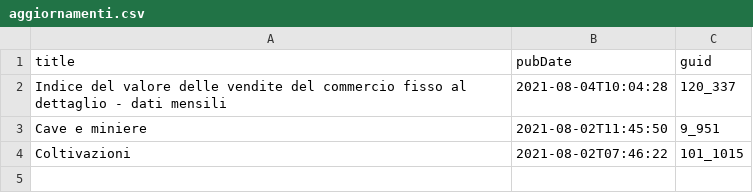
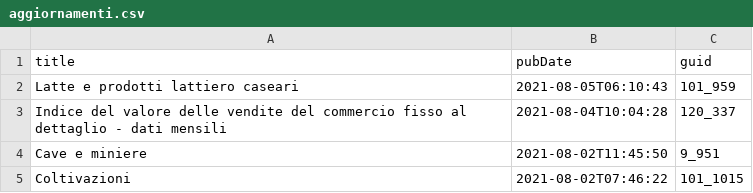
Before and after one commit to ondata/guida-api-istat, a CSV file: risorse/aggiornamenti.csv, drawn as a sheet.

```diff
--- a/risorse/aggiornamenti.csv
+++ b/risorse/aggiornamenti.csv
@@ -1,2 +1,3 @@
 title,pubDate,guid
+Latte e prodotti lattiero caseari,2021-08-05T06:10:43,101_959
 Indice del valore delle vendite del commercio fisso al dettaglio - dati mensili,2021-08-04T10:04:28,120_337
```
Also changed, not shown: 1 other file.
